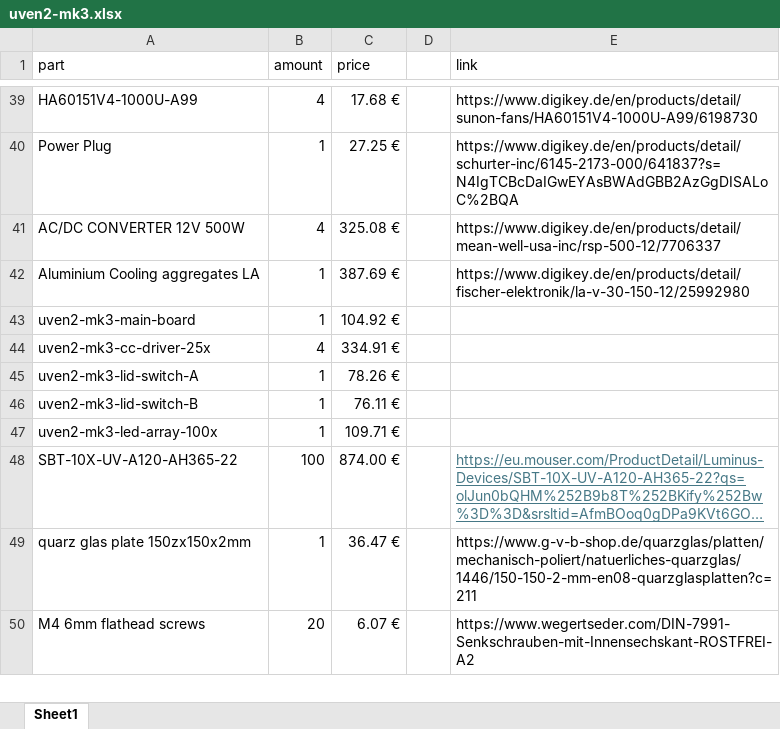
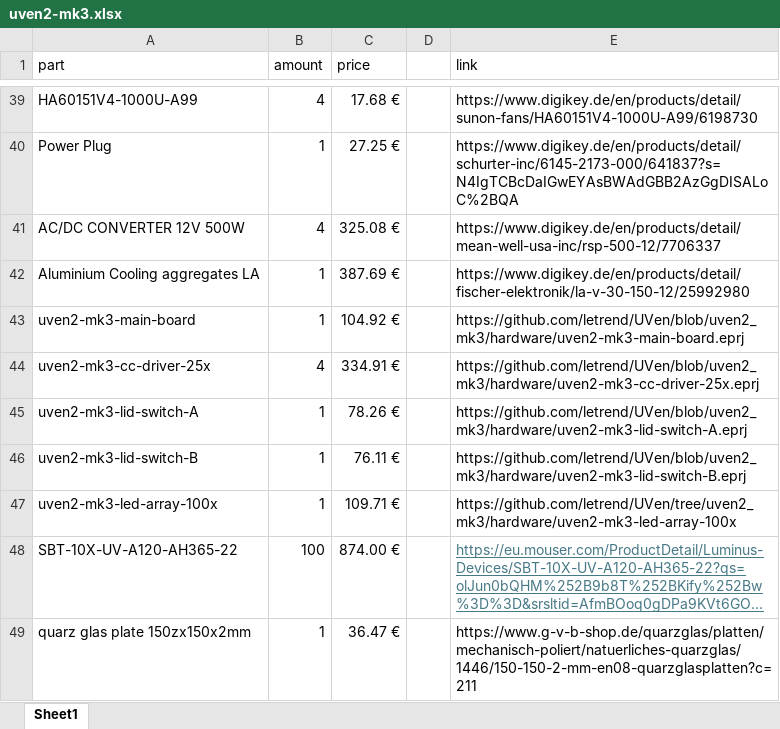
Before and after one commit to letrend/UVen, an Excel workbook: hardware/uven2-mk3.xlsx, sheet Sheet1, drawn as a sheet; only a part is shown, gaps mark what is left out; the shorter side is filled out with more unchanged rows; long unchanged cells end in …; values as stored, in another font and other column widths than the file's, no borders; the diff names each change by its address in the sheet, - before the commit and + after, or states it on an @@ line.

Commit message:
with github links

```diff
--- a/hardware/uven2-mk3.xlsx (sheet Sheet1)
+++ b/hardware/uven2-mk3.xlsx (sheet Sheet1)
-E43 (link): (empty)
+E43 (link): https://github.com/letrend/UVen/blob/uven2_mk3/hardware/uven2-mk3-main-board.eprj
-E44 (link): (empty)
+E44 (link): https://github.com/letrend/UVen/blob/uven2_mk3/hardware/uven2-mk3-cc-driver-25x.eprj
-E45 (link): (empty)
+E45 (link): https://github.com/letrend/UVen/blob/uven2_mk3/hardware/uven2-mk3-lid-switch-A.eprj
-E46 (link): (empty)
+E46 (link): https://github.com/letrend/UVen/blob/uven2_mk3/hardware/uven2-mk3-lid-switch-B.eprj
-E47 (link): (empty)
+E47 (link): https://github.com/letrend/UVen/tree/uven2_mk3/hardware/uven2-mk3-led-array-100x
```
